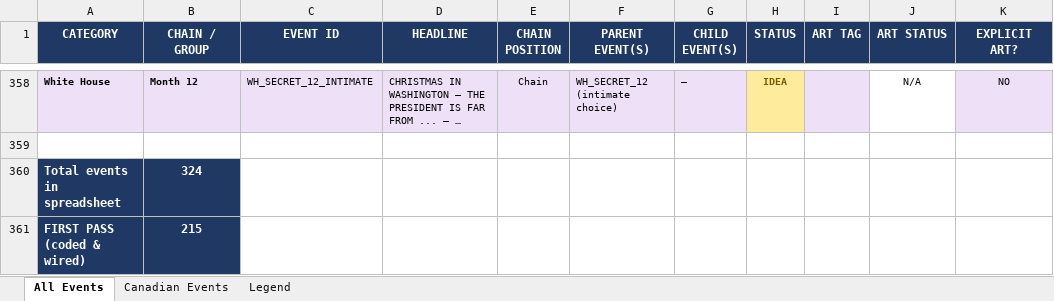
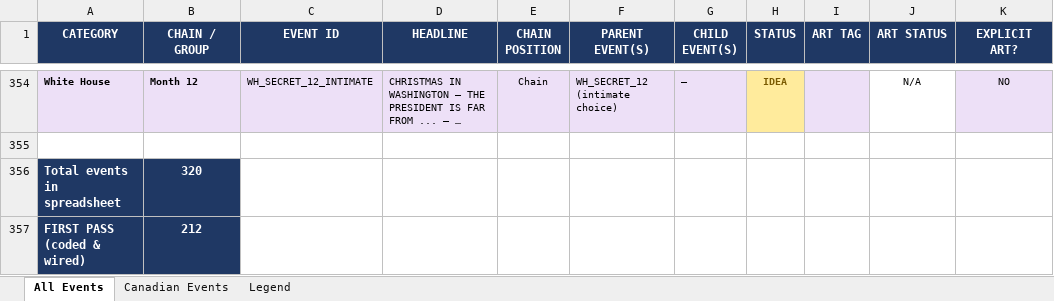
Before and after one commit to etherthegreat/mostupdatedfarsword, an Excel workbook: event_masterdoc.xlsx, sheet All Events, drawn as a sheet; only a part is shown, gaps mark what is left out; long unchanged cells end in …; values as stored, in another font and other column widths than the file's, no borders; addresses are those after the commit; the diff covers the shown part only; the diff names each change by its address in the sheet, - before the commit and + after, or states it on an @@ line.

```diff
--- a/event_masterdoc.xlsx (sheet All Events)
+++ b/event_masterdoc.xlsx (sheet All Events)
-B356 (CHAIN / GROUP): 324
+B356 (CHAIN / GROUP): 320
-B357 (CHAIN / GROUP): 215
+B357 (CHAIN / GROUP): 212
```
Also changed, not shown: 4 removed rows and 2 edited cells elsewhere in this sheet, preslib_masterdoc.xlsx, 15 other files.
